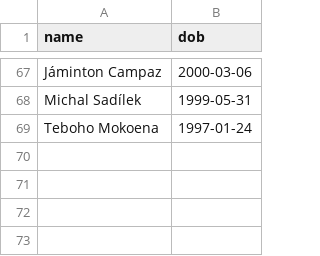
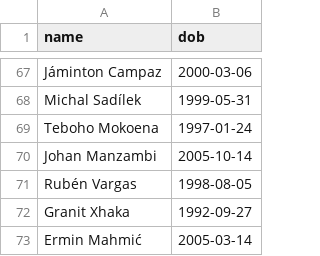
Before and after one commit to mhasan0137-ctrl/wc2026-pool, a CSV file: scorer_dobs.csv, drawn as a sheet; only a part is shown, gaps mark what is left out.

```diff
--- a/scorer_dobs.csv
+++ b/scorer_dobs.csv
@@ -69 +69,5 @@ Michal Sadílek,1999-05-31
 Teboho Mokoena,1997-01-24
+Johan Manzambi,2005-10-14
+Rubén Vargas,1998-08-05
+Granit Xhaka,1992-09-27
+Ermin Mahmić,2005-03-14
```
Also changed, not shown: 1 other file.
